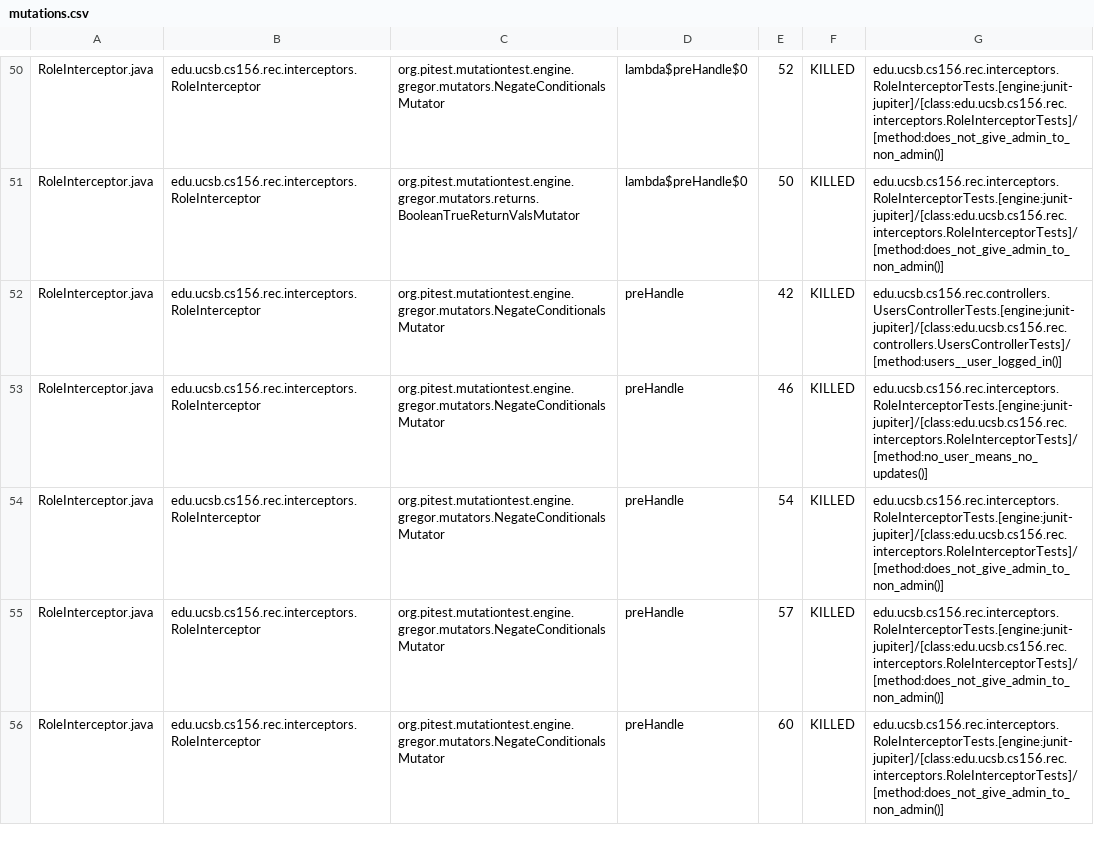
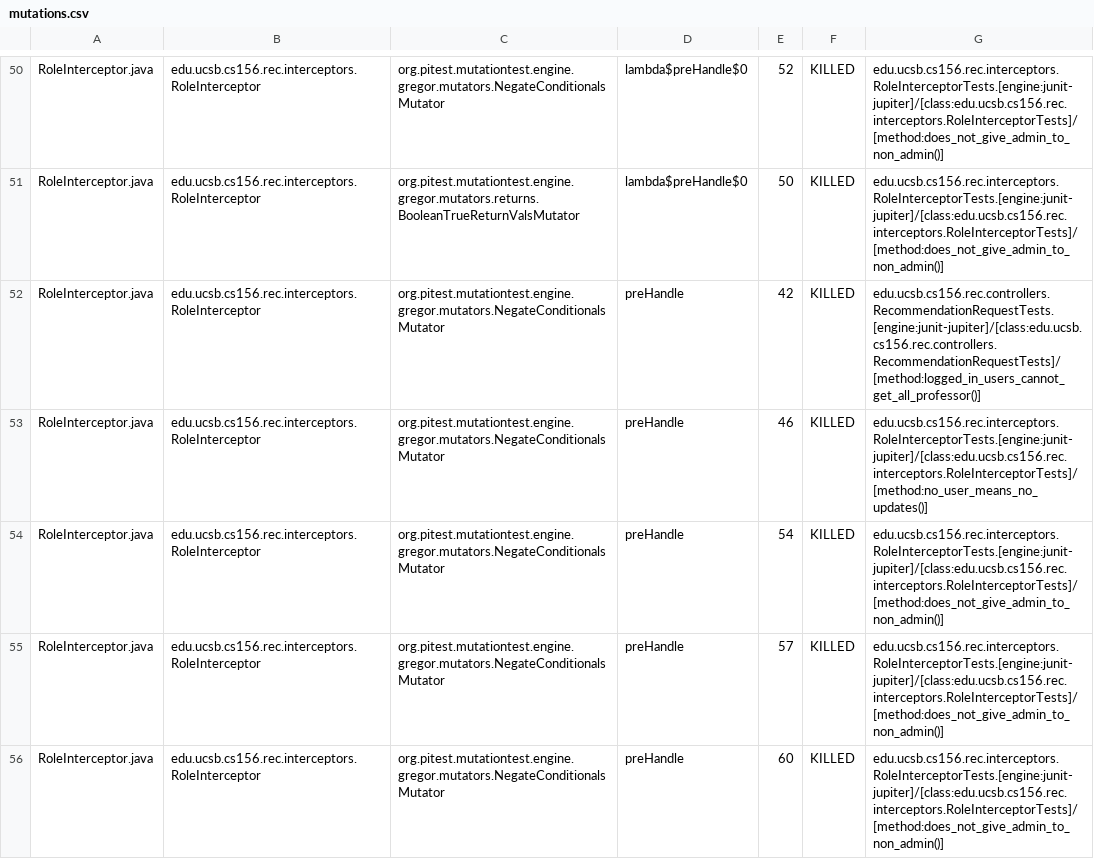
Before and after one commit to ucsb-cs156-f24/proj-rec-f24-08, a CSV file: prs/77/pitest/mutations.csv, drawn as a sheet; only a part is shown, gaps mark what is left out; the diff covers the shown part only.

Commit message:
Deploying to gh-pages from @ ucsb-cs156-f24/proj-rec-f24-08@b1d560d4d45b30823ced6646d783d7e8db6a4e63 🚀

```diff
--- a/prs/77/pitest/mutations.csv
+++ b/prs/77/pitest/mutations.csv
@@ -51,3 +51,3 @@ RoleInterceptor.java,edu.ucsb.cs156.rec.interceptors.RoleInterceptor,org.pitest.
 RoleInterceptor.java,edu.ucsb.cs156.rec.interceptors.RoleInterceptor,org.pitest.mutationtest.engine.gregor.mutators.returns.BooleanTrueReturnValsMutator,lambda$preHandle$0,50,KILLED,edu.ucsb.cs156.rec.interceptors.RoleInterceptorTests.[engine:junit-jupiter]/[class:edu.ucsb.cs156.rec.interceptors.RoleInterceptorTests]/[method:does_not_give_admin_to_non_admin()]
-RoleInterceptor.java,edu.ucsb.cs156.rec.interceptors.RoleInterceptor,org.pitest.mutationtest.engine.gregor.mutators.NegateConditionalsMutator,preHandle,42,KILLED,edu.ucsb.cs156.rec.controllers.UsersControllerTests.[engine:junit-jupiter]/[class:edu.ucsb.cs156.rec.controllers.UsersControllerTests]/[method:users__user_logged_in()]
+RoleInterceptor.java,edu.ucsb.cs156.rec.interceptors.RoleInterceptor,org.pitest.mutationtest.engine.gregor.mutators.NegateConditionalsMutator,preHandle,42,KILLED,edu.ucsb.cs156.rec.controllers.RecommendationRequestTests.[engine:junit-jupiter]/[class:edu.ucsb.cs156.rec.controllers.RecommendationRequestTests]/[method:logged_in_users_cannot_get_all_professor()]
 RoleInterceptor.java,edu.ucsb.cs156.rec.interceptors.RoleInterceptor,org.pitest.mutationtest.engine.gregor.mutators.NegateConditionalsMutator,preHandle,46,KILLED,edu.ucsb.cs156.rec.interceptors.RoleInterceptorTests.[engine:junit-jupiter]/[class:edu.ucsb.cs156.rec.interceptors.RoleInterceptorTests]/[method:no_user_means_no_updates()]
```
Also changed, not shown: 4 edited cells elsewhere in this file, 10 other files.
